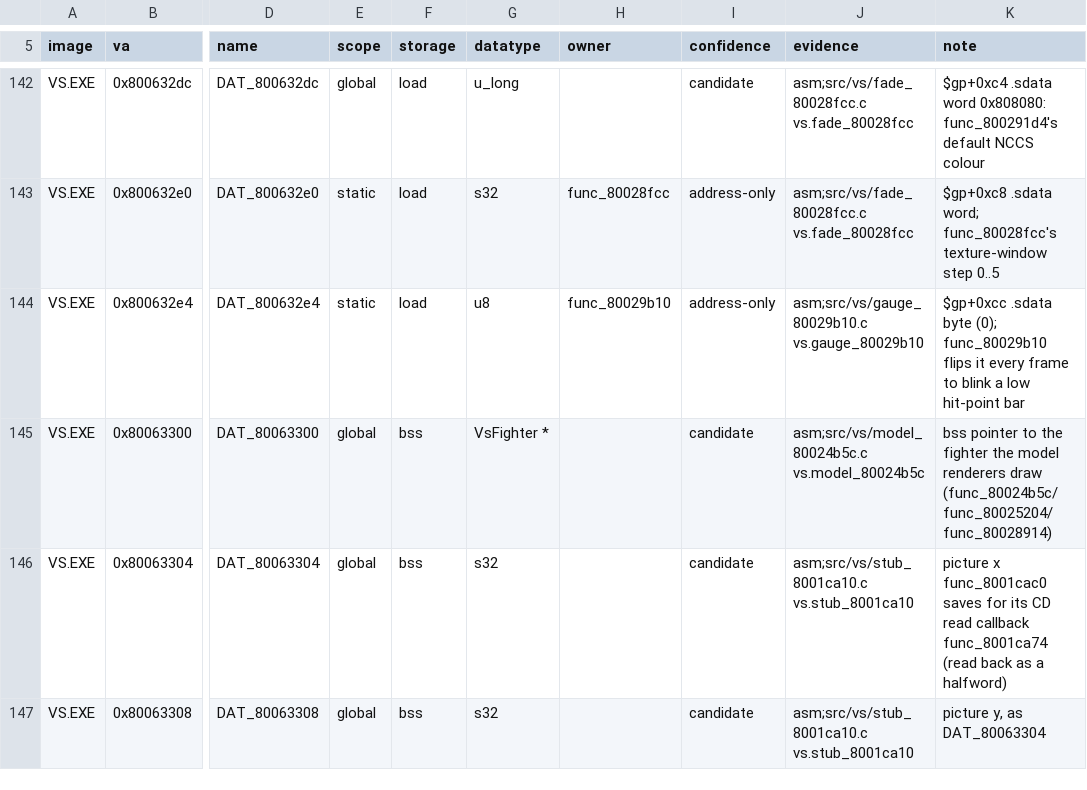
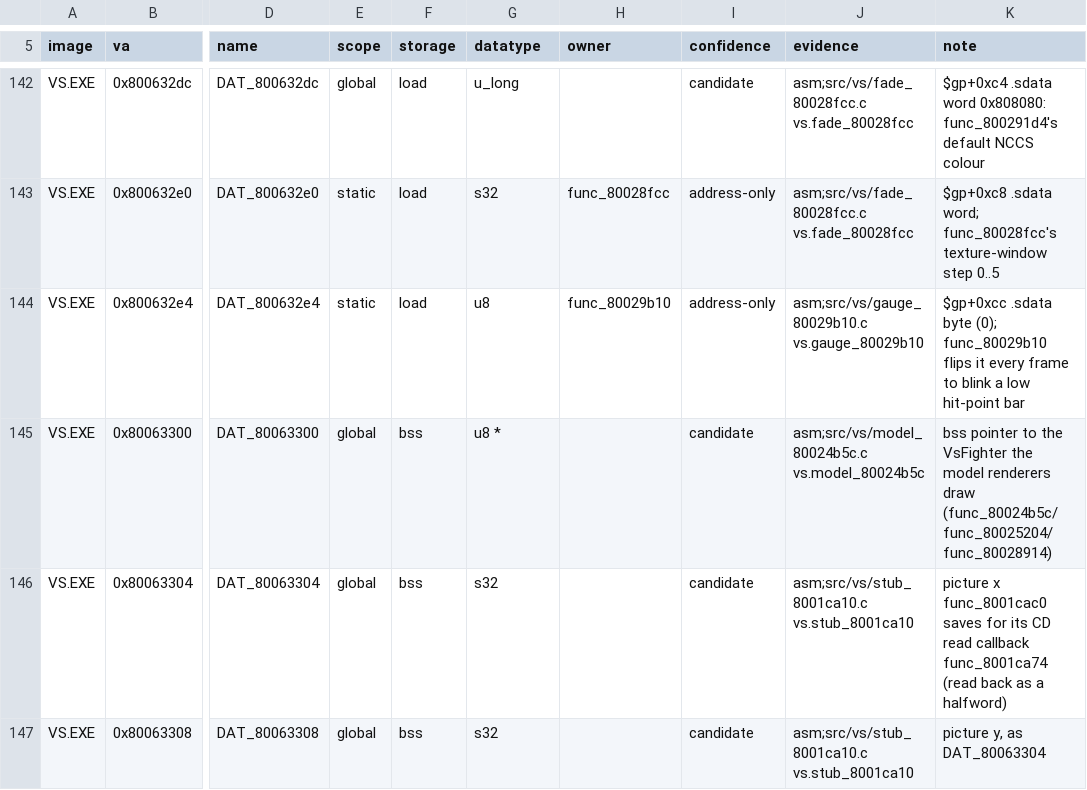
Before and after one commit to Voicedrew11/shadow-tower-decomp, a TSV file: config/retail/data_identities.tsv, drawn as a sheet; only a part is shown, gaps mark what is left out; the diff names each change by its address in the sheet, - before the commit and + after, or states it on an @@ line.

```diff
--- a/config/retail/data_identities.tsv
+++ b/config/retail/data_identities.tsv
-G145 (datatype): VsFighter *
+G145 (datatype): u8 *
-K145 (note): …to the fighter the model…
+K145 (note): …to the VsFighter the model…
```
Also changed, not shown: 5 other files.
